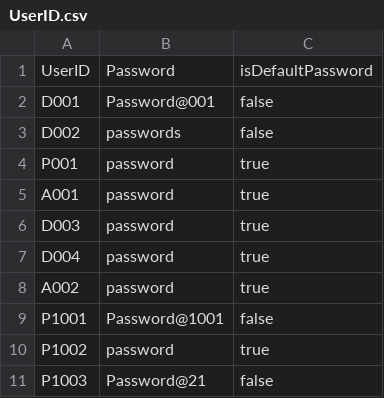
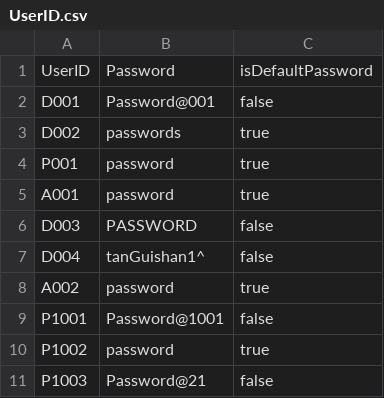
Before and after one commit to keerthivasan2002/SC2002, a CSV file: HMS/src/dependencies/UserID.csv, drawn as a sheet.

```diff
--- a/HMS/src/dependencies/UserID.csv
+++ b/HMS/src/dependencies/UserID.csv
@@ -2,7 +2,7 @@ UserID,Password,isDefaultPassword
 D001,Password@001,false
-D002,passwords,false
+D002,passwords,true
 P001,password,true
 A001,password,true
-D003,password,true
-D004,password,true
+D003,PASSWORD,false
+D004,tanGuishan1^,false
 A002,password,true
```
Also changed, not shown: HMS/src/dependencies/Patient_List.csv, 41 other files.
